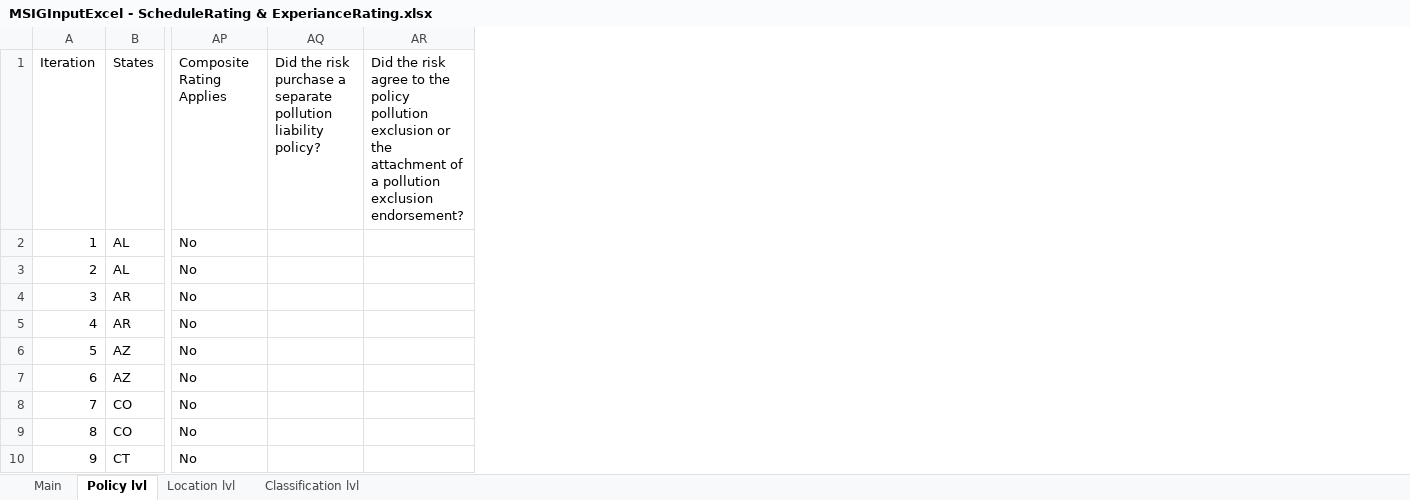
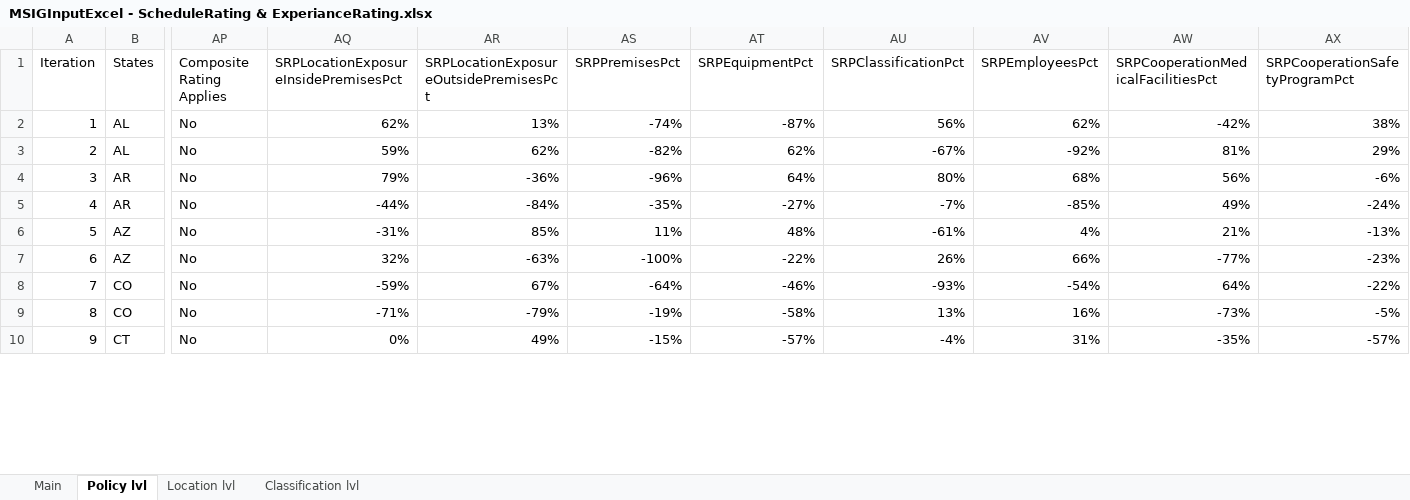
Before and after one commit to Aadhithiya-QA/MSIG_API, an Excel workbook: src/main/resources/MSIGInputExcel - ScheduleRating & ExperianceRating.xlsx, sheet Policy lvl, drawn as a sheet; only a part is shown, gaps mark what is left out; values as stored, in another font and other column widths than the file's, no borders; removed rows and columns are numbered as before the commit, all else as after; the diff names each change by its address in the sheet, - before the commit and + after, or states it on an @@ line.

```diff
--- a/src/main/resources/MSIGInputExcel - ScheduleRating & ExperianceRating.xlsx (sheet Policy lvl)
+++ b/src/main/resources/MSIGInputExcel - ScheduleRating & ExperianceRating.xlsx (sheet Policy lvl)
-column AQ, row 1: Did the risk purchase a separate pollution liability policy?
-column AR, row 1: Did the risk agree to the policy pollution exclusion or the attachment of a pollution exclusion endorsement?
+column AQ, rows 1-10: SRPLocationExposureInsidePremisesPct | 62% | 59% | 79% | -44% | -31% | 32% | -59% | -71% | 0%
+column AR, rows 1-10: SRPLocationExposureOutsidePremisesPct | 13% | 62% | -36% | -84% | 85% | -63% | 67% | -79% | 49%
+column AS (SRPPremisesPct), rows 2-10: -74% | -82% | -96% | -35% | 11% | -100% | -64% | -19% | -15%
+column AT (SRPEquipmentPct), rows 2-10: -87% | 62% | 64% | -27% | 48% | -22% | -46% | -58% | -57%
+column AU (SRPClassificationPct), rows 2-10: 56% | -67% | 80% | -7% | -61% | 26% | -93% | 13% | -4%
+column AV (SRPEmployeesPct), rows 2-10: 62% | -92% | 68% | -85% | 4% | 66% | -54% | 16% | 31%
+column AW, rows 1-10: SRPCooperationMedicalFacilitiesPct | -42% | 81% | 56% | 49% | 21% | -77% | 64% | -73% | -35%
+column AX (SRPCooperationSafetyProgramPct), rows 2-10: 38% | 29% | -6% | -24% | -13% | -23% | -22% | -5% | -57%
```
Also changed, not shown: sheet Main, src/main/resources/MSIGInputExcel.xlsx, 8 other files.
